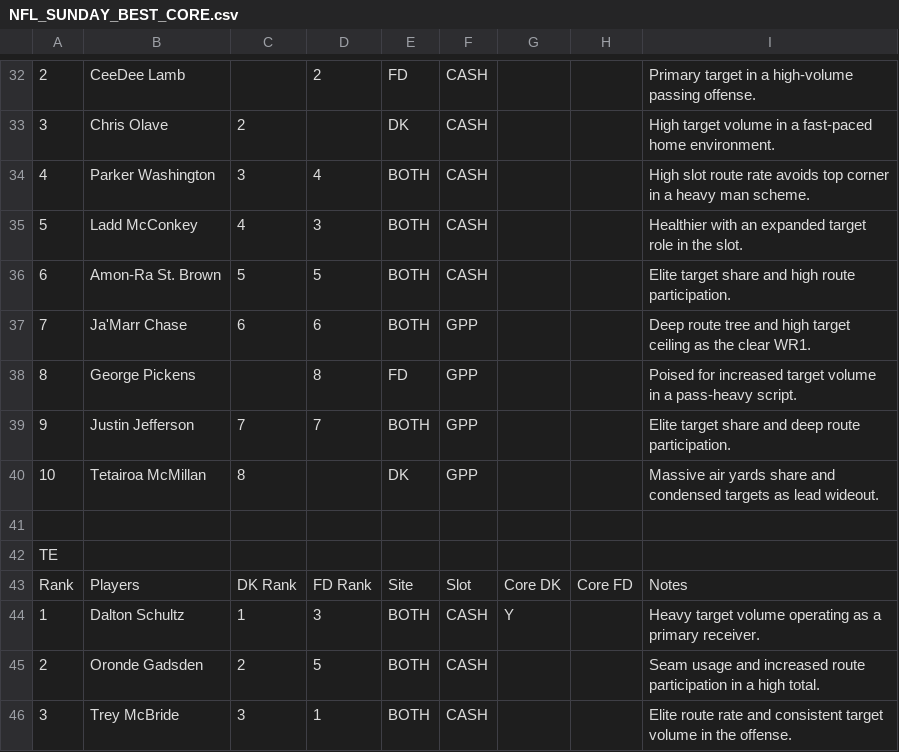
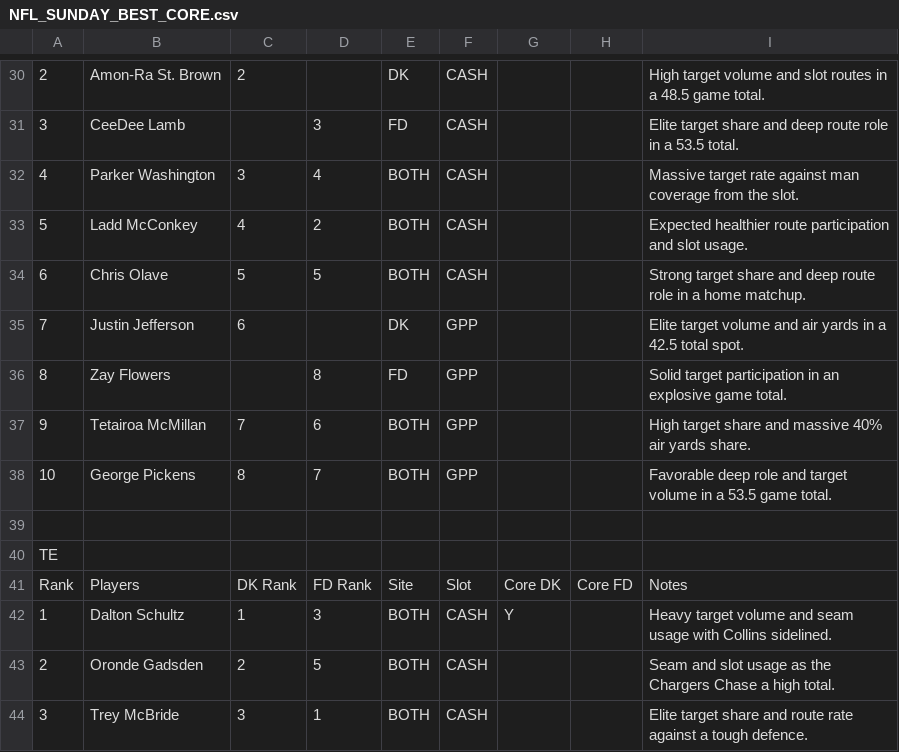
Before and after one commit to chrisgimino/nflcoreplays, a CSV file: NFL_SUNDAY_BEST_CORE.csv, drawn as a sheet; only a part is shown, gaps mark what is left out; addresses are those after the commit; the diff covers the shown part only; the diff names each change by its address in the sheet, - before the commit and + after, or states it on an @@ line.

```diff
--- a/NFL_SUNDAY_BEST_CORE.csv
+++ b/NFL_SUNDAY_BEST_CORE.csv
-B30: CeeDee Lamb
+B30: Amon-Ra St. Brown
-C30: (empty)
+C30: 2
-D30: 2
+D30: (empty)
-E30: FD
+E30: DK
-I30: Primary target in a high-volume passing offense.
+I30: High target volume and slot routes in a 48.5 game total.
-B31: Chris Olave
+B31: CeeDee Lamb
-C31: 2
+C31: (empty)
-D31: (empty)
+D31: 3
-E31: DK
+E31: FD
-I31: High target volume in a fast-paced home environment.
+I31: Elite target share and deep route role in a 53.5 total.
-I32: High slot route rate avoids top corner in a heavy man scheme.
+I32: Massive target rate against man coverage from the slot.
-D33: 3
+D33: 2
-I33: Healthier with an expanded target role in the slot.
+I33: Expected healthier route participation and slot usage.
-B34: Amon-Ra St. Brown
+B34: Chris Olave
-I34: Elite target share and high route participation.
+I34: Strong target share and deep route role in a home matchup.
-B35: Ja'Marr Chase
+B35: Justin Jefferson
-D35: 6
+D35: (empty)
-E35: BOTH
+E35: DK
-I35: Deep route tree and high target ceiling as the clear WR1.
+I35: Elite target volume and air yards in a 42.5 total spot.
-B36: George Pickens
+B36: Zay Flowers
-I36: Poised for increased target volume in a pass-heavy script.
+I36: Solid target participation in an explosive game total.
-B37: Justin Jefferson
+B37: Tetairoa McMillan
-D37: 7
+D37: 6
-I37: Elite target share and deep route participation.
+I37: High target share and massive 40% air yards share.
-B38: Tetairoa McMillan
+B38: George Pickens
-D38: (empty)
+D38: 7
-E38: DK
+E38: BOTH
-I38: Massive air yards share and condensed targets as lead wideout.
+I38: Favorable deep role and target volume in a 53.5 game total.
-I42: …target volume operating as a primary receiver.
+I42: …target volume and seam usage with Collins sidelined.
-I43: Seam usage and increased route participation in a high…
+I43: Seam and slot usage as the Chargers Chase a high…
-I44: Elite route rate and consistent target volume in the offense.
+I44: Elite target share and route rate against a tough defence.
```
Also changed, not shown: 2 removed rows and 75 edited cells elsewhere in this file.
